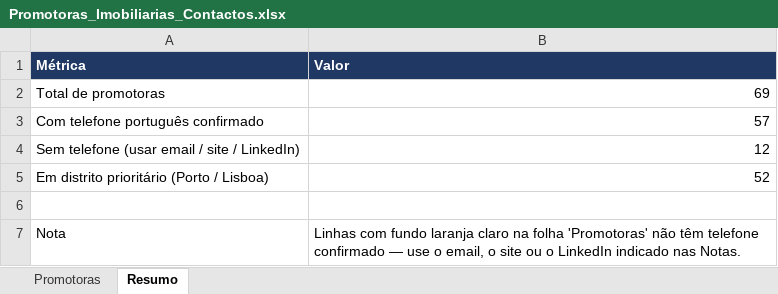
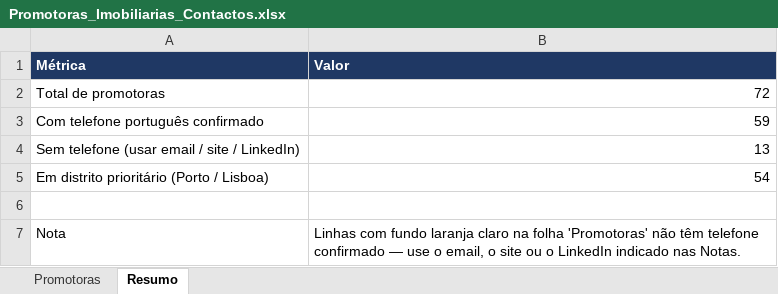
Before and after one commit to 2entyy/api-jotform, an Excel workbook: Promotoras_Imobiliarias_Contactos.xlsx, sheet Resumo, drawn as a sheet; values as stored, in another font and other column widths than the file's, no borders; the diff names each change by its address in the sheet, - before the commit and + after, or states it on an @@ line.

```diff
--- a/Promotoras_Imobiliarias_Contactos.xlsx (sheet Resumo)
+++ b/Promotoras_Imobiliarias_Contactos.xlsx (sheet Resumo)
-B2 (Valor): 69
+B2 (Valor): 72
-B3 (Valor): 57
+B3 (Valor): 59
-B4 (Valor): 12
+B4 (Valor): 13
-B5 (Valor): 52
+B5 (Valor): 54
```
Also changed, not shown: sheet Promotoras, 1 other file.
